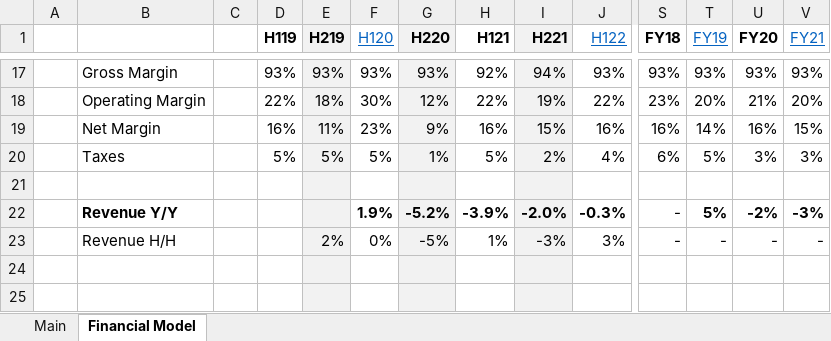
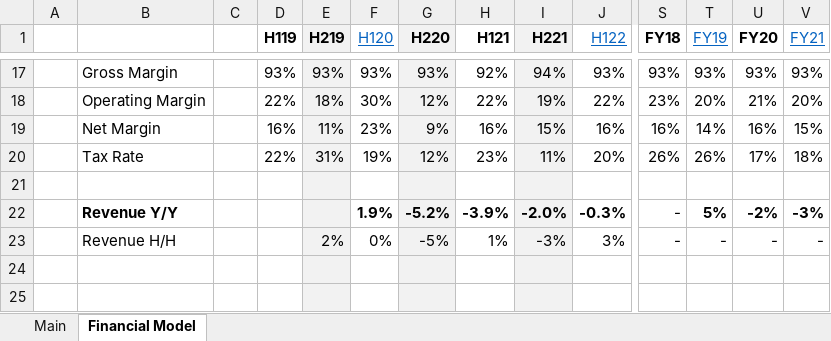
Before and after one commit to Charlie-Hill/Financial-Models, an Excel workbook: £SGE.xlsx, sheet Financial Model, drawn as a sheet; only a part is shown, gaps mark what is left out; values as stored, in another font and other column widths than the file's, no borders; charts and pictures not drawn; removed rows and columns are numbered as before the commit, all else as after; rows hold the shown columns only; the diff names each change by its address in the sheet, - before the commit and + after, or states it on an @@ line.

Commit message:
Update Tax Rate % in some models for uniformity

```diff
--- a/£SGE.xlsx (sheet Financial Model)
+++ b/£SGE.xlsx (sheet Financial Model)
-row 20:  | Taxes |  | 5% | 5% | 5% | 1% | 5% | 2% | 4% | 6% | 5% | 3% | 3%
+row 20:  | Tax Rate |  | 22% | 31% | 19% | 12% | 23% | 11% | 20% | 26% | 26% | 17% | 18%
```
Also changed, not shown: $NKE.xlsx, £BOWL.xlsx, 2 other files.
